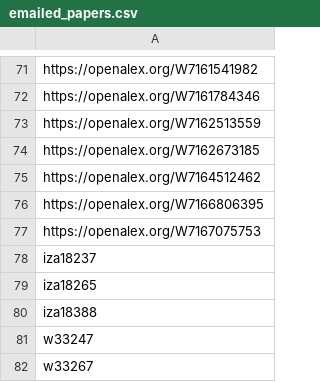
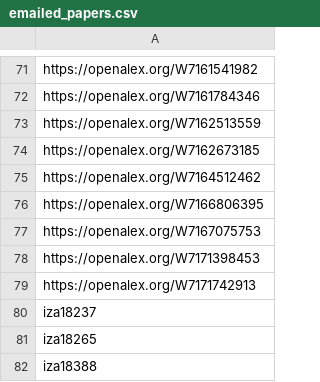
Before and after one commit to Economic/new_unions_papers, a CSV file: emailed_papers.csv, drawn as a sheet; only a part is shown, gaps mark what is left out; the shorter side is filled out with more unchanged rows; the diff names each change by its address in the sheet, - before the commit and + after, or states it on an @@ line.

```diff
--- a/emailed_papers.csv
+++ b/emailed_papers.csv
+row 78: https://openalex.org/W7171398453
+row 79: https://openalex.org/W7171742913
```
